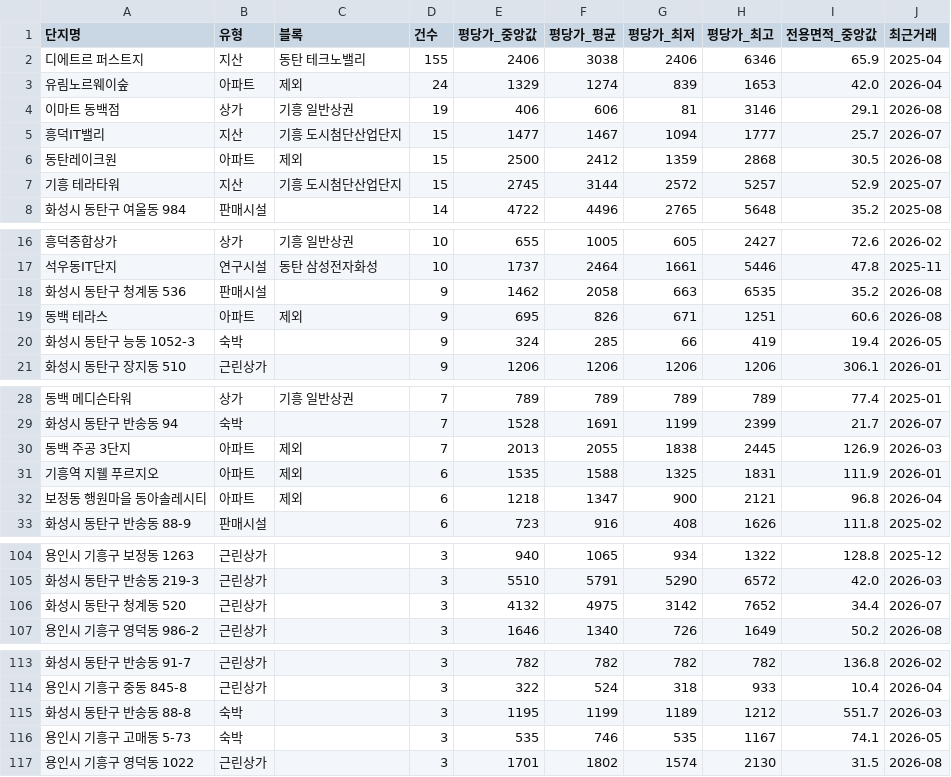
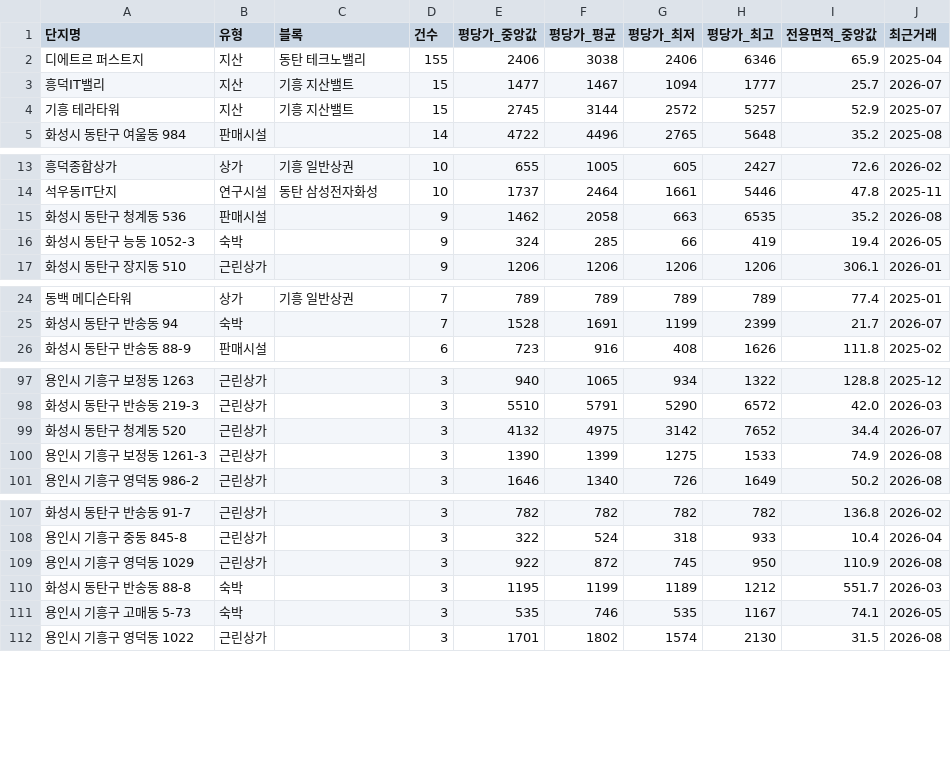
Before and after one commit to jay70park-cyber/jisik-blog-auto, a CSV file: data/by_complex.csv, drawn as a sheet; only a part is shown, gaps mark what is left out; removed rows and columns are numbered as before the commit, all else as after; the diff covers the shown part only; the diff names each change by its address in the sheet, - before the commit and + after, or states it on an @@ line.

```diff
--- a/data/by_complex.csv
+++ b/data/by_complex.csv
-row 3: 유림노르웨이숲 | 아파트 | 제외 | 24 | 1329 | 1274 | 839 | 1653 | 42.0 | 2026-04
-row 4: 이마트 동백점 | 상가 | 기흥 일반상권 | 19 | 406 | 606 | 81 | 3146 | 29.1 | 2026-08
-C3 (블록): 기흥 도시첨단산업단지
+C3 (블록): 기흥 지산밸트
-row 6: 동탄레이크원 | 아파트 | 제외 | 15 | 2500 | 2412 | 1359 | 2868 | 30.5 | 2026-08
-C4 (블록): 기흥 도시첨단산업단지
+C4 (블록): 기흥 지산밸트
-row 19: 동백 테라스 | 아파트 | 제외 | 9 | 695 | 826 | 671 | 1251 | 60.6 | 2026-08
-row 30: 동백 주공 3단지 | 아파트 | 제외 | 7 | 2013 | 2055 | 1838 | 2445 | 126.9 | 2026-03
-row 31: 기흥역 지웰 푸르지오 | 아파트 | 제외 | 6 | 1535 | 1588 | 1325 | 1831 | 111.9 | 2026-01
-row 32: 보정동 행원마을 동아솔레시티 | 아파트 | 제외 | 6 | 1218 | 1347 | 900 | 2121 | 96.8 | 2026-04
+row 100: 용인시 기흥구 보정동 1261-3 | 근린상가 |  | 3 | 1390 | 1399 | 1275 | 1533 | 74.9 | 2026-08
+row 109: 용인시 기흥구 영덕동 1029 | 근린상가 |  | 3 | 922 | 872 | 745 | 950 | 110.9 | 2026-08
```
Also changed, not shown: 2 removed rows and 1 edited cell elsewhere in this file, data/by_block.csv, data/by_type.csv, 4 other files.
